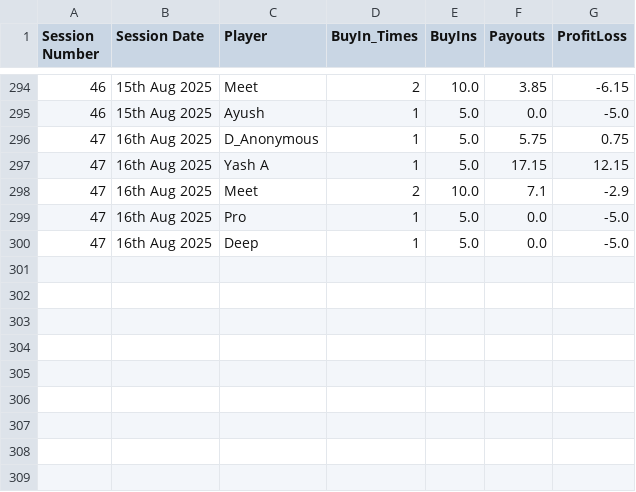
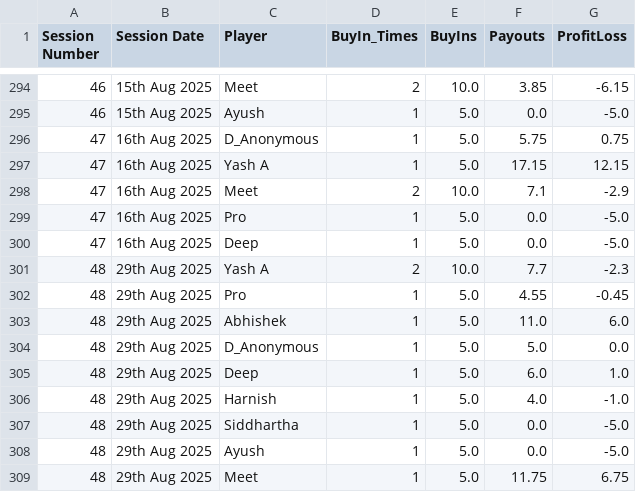
Before and after one commit to meet989898/Poker-Stats, a CSV file: player_statistics_by_session.csv, drawn as a sheet; only a part is shown, gaps mark what is left out; the diff names each change by its address in the sheet, - before the commit and + after, or states it on an @@ line.

Commit message:
Stats updated for 29th August 2025

```diff
--- a/player_statistics_by_session.csv
+++ b/player_statistics_by_session.csv
+row 301: 48 | 29th Aug 2025 | Yash A | 2 | 10.0 | 7.7 | -2.3
+row 302: 48 | 29th Aug 2025 | Pro | 1 | 5.0 | 4.55 | -0.45
+row 303: 48 | 29th Aug 2025 | Abhishek | 1 | 5.0 | 11.0 | 6.0
+row 304: 48 | 29th Aug 2025 | D_Anonymous | 1 | 5.0 | 5.0 | 0.0
+row 305: 48 | 29th Aug 2025 | Deep | 1 | 5.0 | 6.0 | 1.0
+row 306: 48 | 29th Aug 2025 | Harnish | 1 | 5.0 | 4.0 | -1.0
+row 307: 48 | 29th Aug 2025 | Siddhartha | 1 | 5.0 | 0.0 | -5.0
+row 308: 48 | 29th Aug 2025 | Ayush | 1 | 5.0 | 0.0 | -5.0
+row 309: 48 | 29th Aug 2025 | Meet | 1 | 5.0 | 11.75 | 6.75
```
